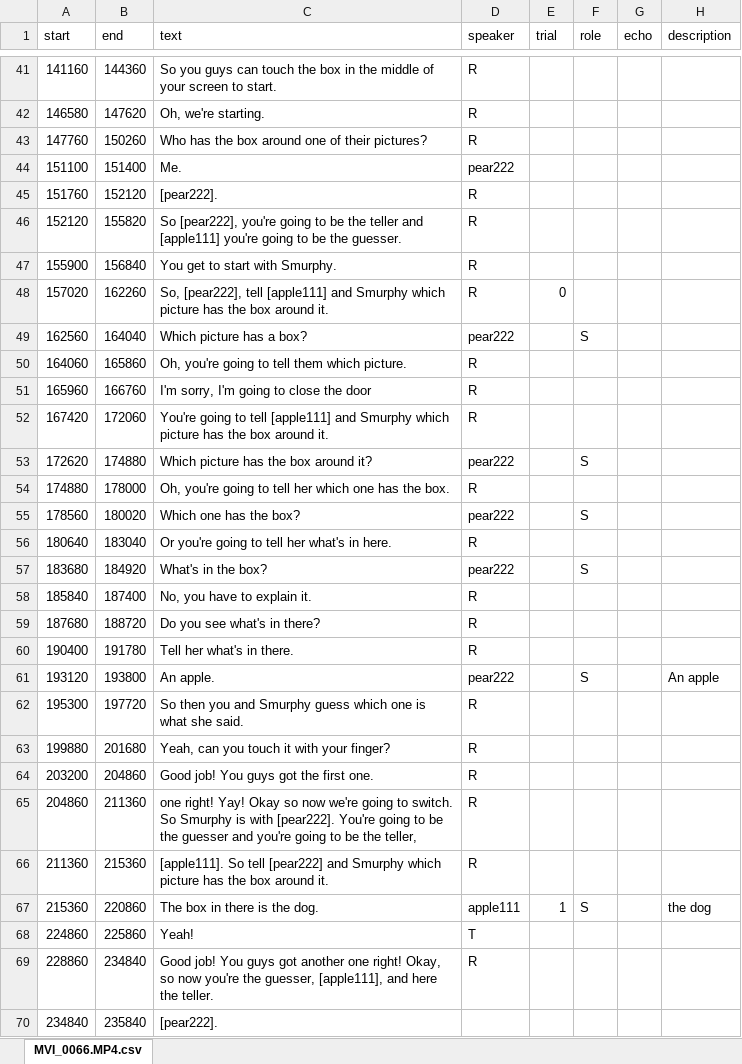
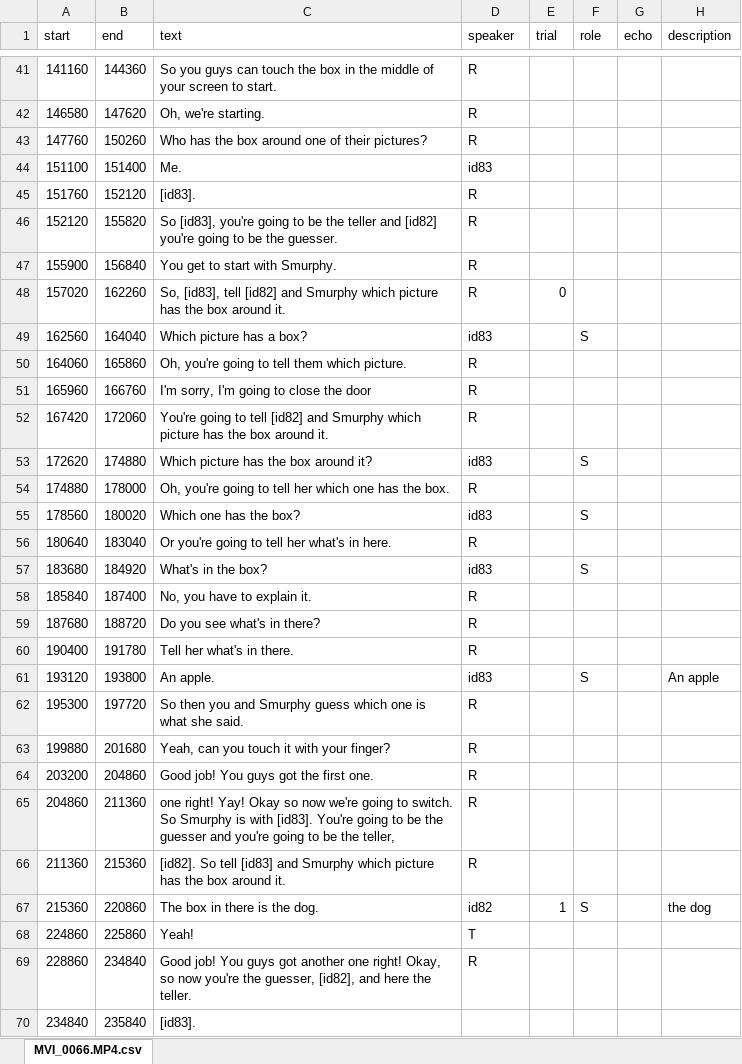
Before and after one commit to vboyce/kid-tangrams, an Excel workbook: data/expt_2/raw_transcripts/game38.xlsx, sheet MVI_0066.MP4.csv, drawn as a sheet; only a part is shown, gaps mark what is left out; values as stored, in another font and other column widths than the file's, no borders; the diff covers the shown part only; the diff names each change by its address in the sheet, - before the commit and + after, or states it on an @@ line.

```diff
--- a/data/expt_2/raw_transcripts/game38.xlsx (sheet MVI_0066.MP4.csv)
+++ b/data/expt_2/raw_transcripts/game38.xlsx (sheet MVI_0066.MP4.csv)
-D44 (speaker): pear222
+D44 (speaker): id83
-C45 (text): [pear222].
+C45 (text): [id83].
-C46 (text): So [pear222], you're going to be the teller and [apple111] you're going…
+C46 (text): So [id83], you're going to be the teller and [id82] you're going…
-C48 (text): So, [pear222], tell [apple111] and Smurphy…
+C48 (text): So, [id83], tell [id82] and Smurphy…
-D49 (speaker): pear222
+D49 (speaker): id83
-C52 (text): …to tell [apple111] and Smurphy…
+C52 (text): …to tell [id82] and Smurphy…
-D53 (speaker): pear222
+D53 (speaker): id83
-D55 (speaker): pear222
+D55 (speaker): id83
-D57 (speaker): pear222
+D57 (speaker): id83
-D61 (speaker): pear222
+D61 (speaker): id83
-C65 (text): …is with [pear222]. You're going…
+C65 (text): …is with [id83]. You're going…
-C66 (text): [apple111]. So tell [pear222] and Smurphy…
+C66 (text): [id82]. So tell [id83] and Smurphy…
-D67 (speaker): apple111
+D67 (speaker): id82
-C69 (text): …the guesser, [apple111], and here…
+C69 (text): …the guesser, [id82], and here…
-C70 (text): [pear222].
+C70 (text): [id83].
```
Also changed, not shown: 72 edited cells elsewhere in this sheet, data/expt_2/raw_transcripts/game28.xlsx, data/expt_2/raw_transcripts/game30.xlsx, 2 other files.
